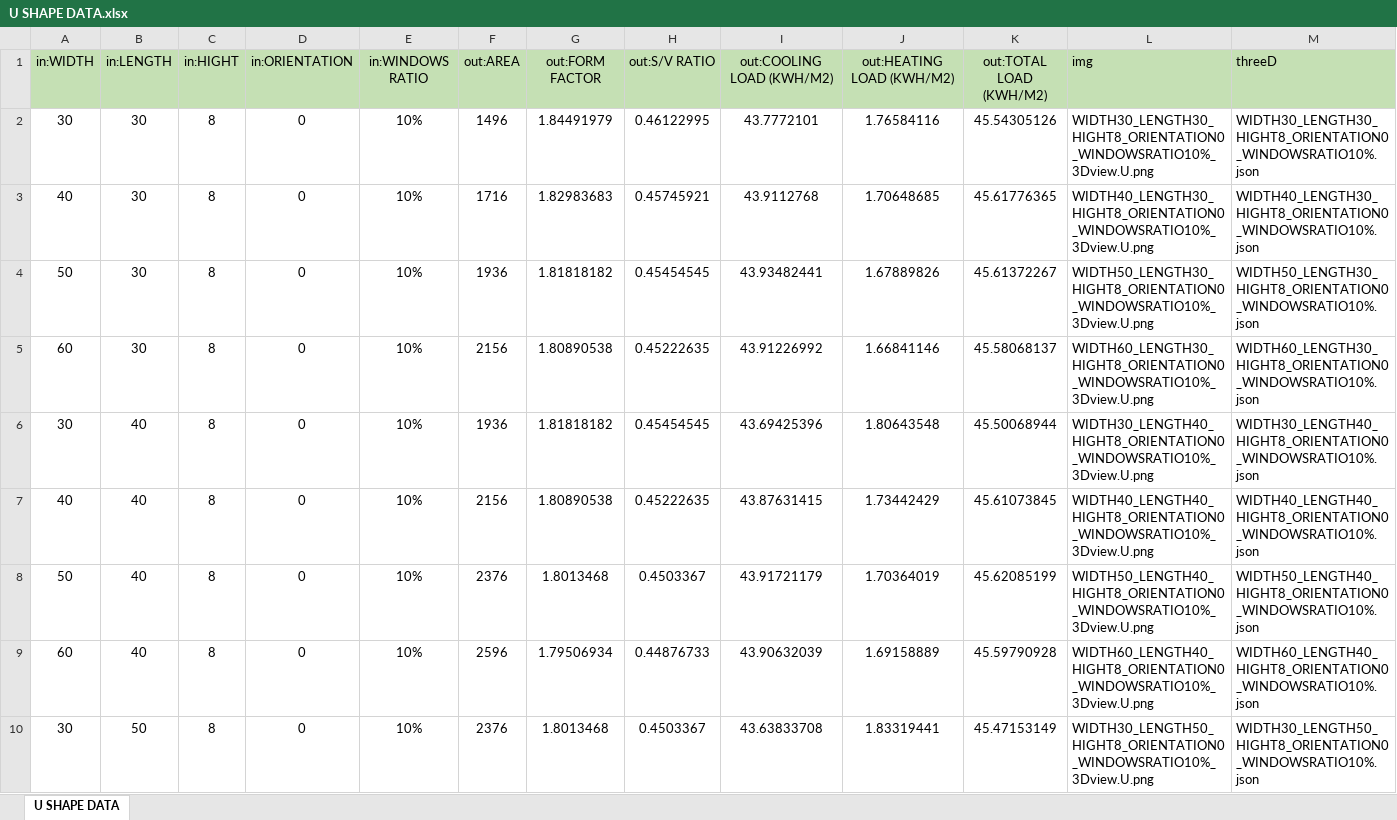
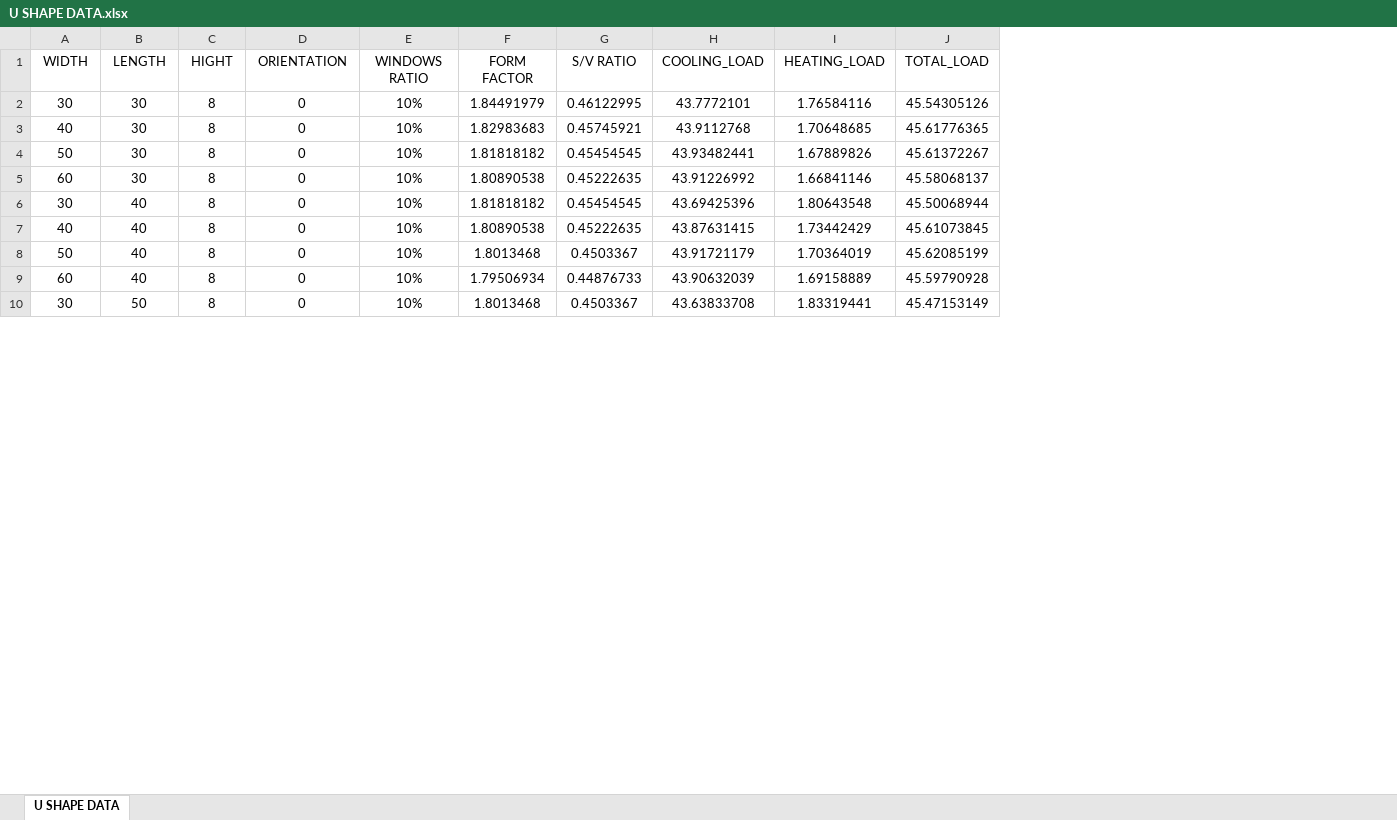
Before and after one commit to Ashmoh00/DatasetOfEnergyWithDifferentCourtyardsShapes-EDCS, an Excel workbook: U SHAPE DATA.xlsx, sheet U SHAPE DATA, drawn as a sheet; only a part is shown; values as stored, in another font and other column widths than the file's, no borders; charts and pictures not drawn; removed rows and columns are numbered as before the commit, all else as after; the diff names each change by its address in the sheet, - before the commit and + after, or states it on an @@ line.

```diff
--- a/U SHAPE DATA.xlsx (sheet U SHAPE DATA)
+++ b/U SHAPE DATA.xlsx (sheet U SHAPE DATA)
-column F, rows 2-10: 1496 | 1716 | 1936 | 2156 | 1936 | 2156 | 2376 | 2596 | 2376
-column L, rows 2-10: WIDTH30_LENGTH30_HIGHT8_ORIENTATION0_WINDOWSRATIO10%_3Dview.U.png | WIDTH40_LENGTH30_HIGHT8_ORIENTATION0_WINDOWSRATIO10%_3Dview.U.png | WIDTH50_LENGTH30_HIGHT8_ORIENTATION0_WINDOWSRATIO10%_3Dview.U.png | WIDTH60_LENGTH30_HIGHT8_ORIENTATION0_WINDOWSRATIO10%_3Dview.U.png | WIDTH30_LENGTH40_HIGHT8_ORIENTATION0_WINDOWSRATIO10%_3Dview.U.png | WIDTH40_LENGTH40_HIGHT8_ORIENTATION0_WINDOWSRATIO10%_3Dview.U.png | WIDTH50_LENGTH40_HIGHT8_ORIENTATION0_WINDOWSRATIO10%_3Dview.U.png | WIDTH60_LENGTH40_HIGHT8_ORIENTATION0_WINDOWSRATIO10%_3Dview.U.png | WIDTH30_LENGTH50_HIGHT8_ORIENTATION0_WINDOWSRATIO10%_3Dview.U.png
-column M, rows 2-10: WIDTH30_LENGTH30_HIGHT8_ORIENTATION0_WINDOWSRATIO10%.json | WIDTH40_LENGTH30_HIGHT8_ORIENTATION0_WINDOWSRATIO10%.json | WIDTH50_LENGTH30_HIGHT8_ORIENTATION0_WINDOWSRATIO10%.json | WIDTH60_LENGTH30_HIGHT8_ORIENTATION0_WINDOWSRATIO10%.json | WIDTH30_LENGTH40_HIGHT8_ORIENTATION0_WINDOWSRATIO10%.json | WIDTH40_LENGTH40_HIGHT8_ORIENTATION0_WINDOWSRATIO10%.json | WIDTH50_LENGTH40_HIGHT8_ORIENTATION0_WINDOWSRATIO10%.json | WIDTH60_LENGTH40_HIGHT8_ORIENTATION0_WINDOWSRATIO10%.json | WIDTH30_LENGTH50_HIGHT8_ORIENTATION0_WINDOWSRATIO10%.json
-row 1: in:WIDTH | in:LENGTH | in:HIGHT | in:ORIENTATION | in:WINDOWS RATIO | out:AREA | out:FORM FACTOR | out:S/V RATIO | out:COOLING LOAD (KWH/M2) | out:HEATING LOAD (KWH/M2) | out:TOTAL LOAD (KWH/M2) | img | threeD
+row 1: WIDTH | LENGTH | HIGHT | ORIENTATION | WINDOWS RATIO | FORM FACTOR | S/V RATIO | COOLING_LOAD | HEATING_LOAD | TOTAL_LOAD
```
Also changed, not shown: charts or pictures, L_SHAPE_DATA.xlsx, O_SHAPE_DATA.xlsx.
